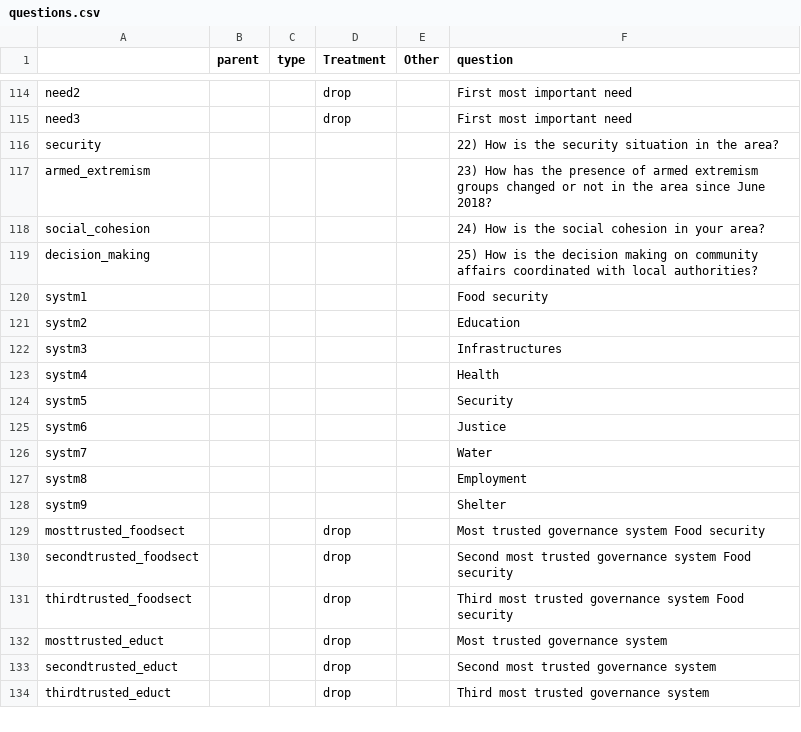
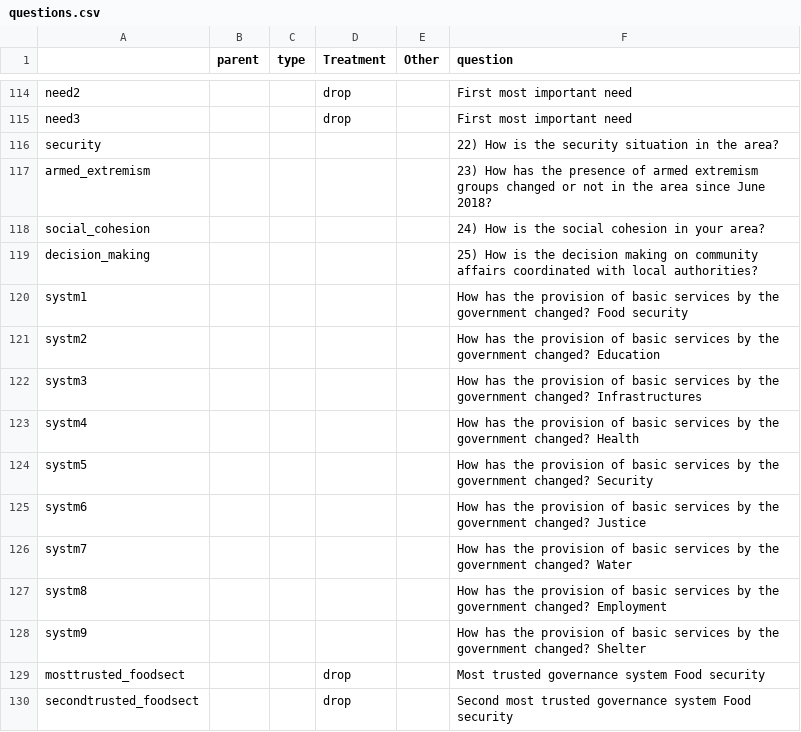
Before and after one commit to samuelmonet/IOM_Somalia_June2022, a CSV file: questions.csv, drawn as a sheet; only a part is shown, gaps mark what is left out; the shorter side is filled out with more unchanged rows; the diff covers the shown part only.

```diff
--- a/questions.csv
+++ b/questions.csv
@@ -119,11 +119,11 @@ social_cohesion,,,,,24) How is the social cohesion in your area?
 decision_making,,,,,25) How is the decision making on community affairs coordinated with local authorities?
-systm1,,,,,Food security
-systm2,,,,,Education
-systm3,,,,,Infrastructures
-systm4,,,,,Health
-systm5,,,,,Security
-systm6,,,,,Justice
-systm7,,,,,Water
-systm8,,,,,Employment
-systm9,,,,,Shelter
+systm1,,,,,How has the provision of basic services by the government changed? Food security
+systm2,,,,,How has the provision of basic services by the government changed? Education
+systm3,,,,,How has the provision of basic services by the government changed? Infrastructures
+systm4,,,,,How has the provision of basic services by the government changed? Health
+systm5,,,,,How has the provision of basic services by the government changed? Security
+systm6,,,,,How has the provision of basic services by the government changed? Justice
+systm7,,,,,How has the provision of basic services by the government changed? Water
+systm8,,,,,How has the provision of basic services by the government changed? Employment
+systm9,,,,,How has the provision of basic services by the government changed? Shelter
 mosttrusted_foodsect,,,drop,,Most trusted governance system Food security
```
Also changed, not shown: 35 edited cells elsewhere in this file, 3 other files.
